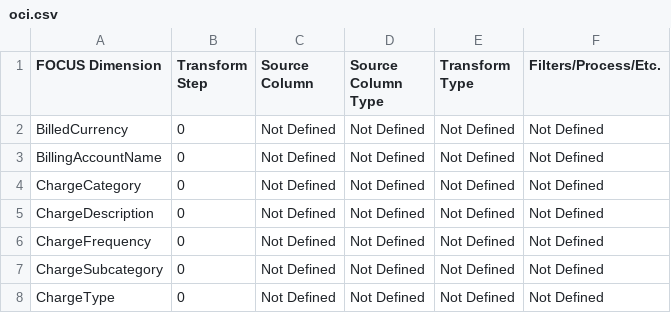
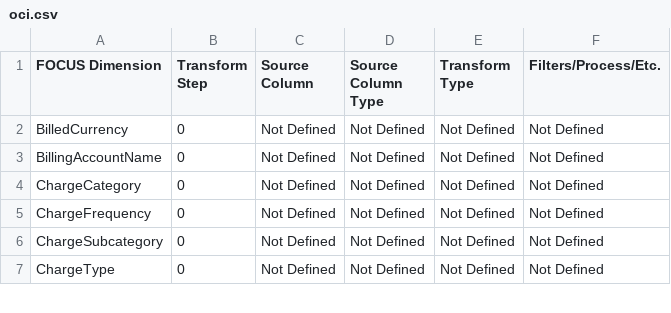
Before and after one commit to finopsfoundation/focus_converters, a CSV file: conversion_rules_export/csv/oci.csv, drawn as a sheet; only a part is shown; removed rows and columns are numbered as before the commit, all else as after; the diff covers the shown part only; the diff names each change by its address in the sheet, - before the commit and + after, or states it on an @@ line.

```diff
--- a/conversion_rules_export/csv/oci.csv
+++ b/conversion_rules_export/csv/oci.csv
-row 5: ChargeDescription | 0 | Not Defined | Not Defined | Not Defined | Not Defined
```
Also changed, not shown: 5 added rows and 4 removed rows elsewhere in this file, 2 other files.
